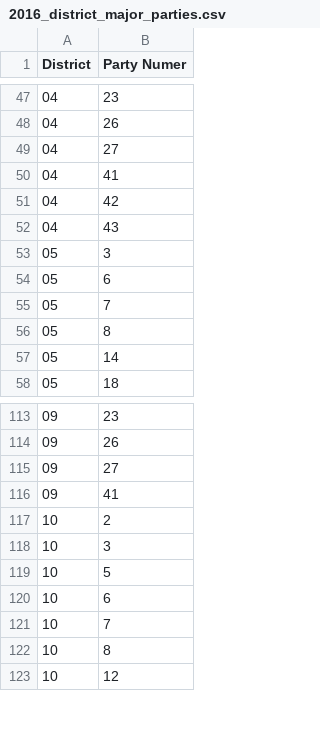
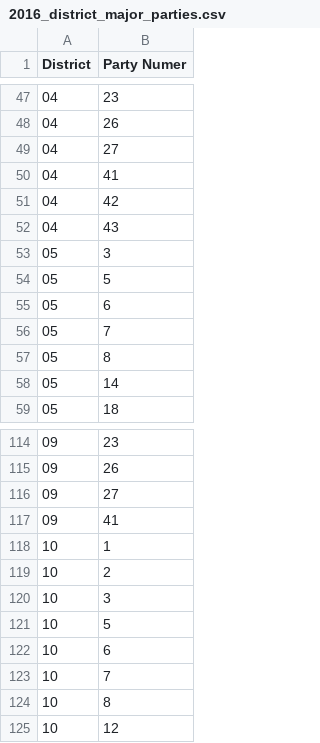
Before and after one commit to ForSetGeorgia/Georgian-Election-Protocols, a CSV file: db/data/2016/2016_district_major_parties.csv, drawn as a sheet; only a part is shown, gaps mark what is left out.

Commit message:
fix district id type for parties

```diff
--- a/db/data/2016/2016_district_major_parties.csv
+++ b/db/data/2016/2016_district_major_parties.csv
@@ -53,2 +53,3 @@ District,Party Numer
 05,3
+05,5
 05,6
@@ -116,2 +117,3 @@ District,Party Numer
 09,41
+10,1
 10,2
```
Also changed, not shown: 2 other files.
